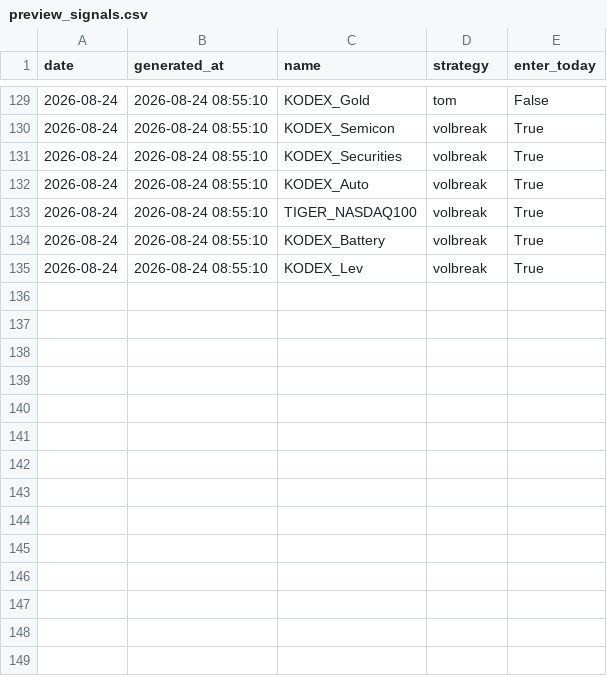
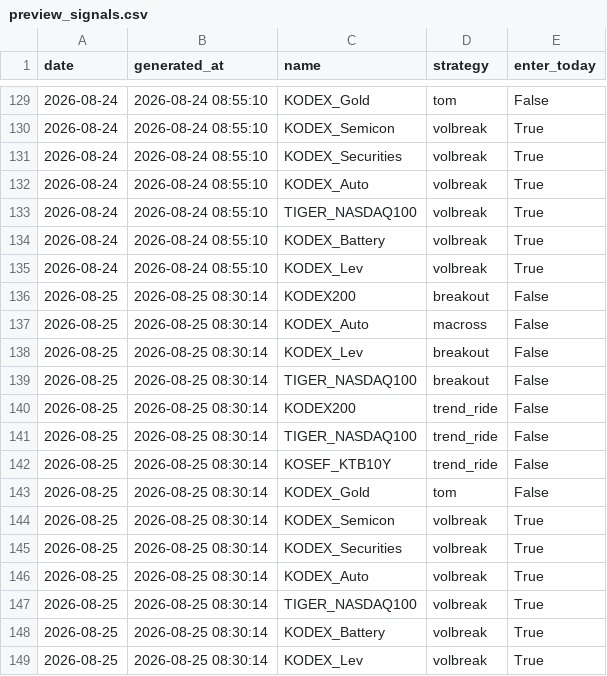
Before and after one commit to tonyk784578/tony-swingETF, a CSV file: paper/preview_signals.csv, drawn as a sheet; only a part is shown, gaps mark what is left out; the diff names each change by its address in the sheet, - before the commit and + after, or states it on an @@ line.

```diff
--- a/paper/preview_signals.csv
+++ b/paper/preview_signals.csv
+row 136: 2026-08-25 | 2026-08-25 08:30:14 | KODEX200 | breakout | False
+row 137: 2026-08-25 | 2026-08-25 08:30:14 | KODEX_Auto | macross | False
+row 138: 2026-08-25 | 2026-08-25 08:30:14 | KODEX_Lev | breakout | False
+row 139: 2026-08-25 | 2026-08-25 08:30:14 | TIGER_NASDAQ100 | breakout | False
+row 140: 2026-08-25 | 2026-08-25 08:30:14 | KODEX200 | trend_ride | False
+row 141: 2026-08-25 | 2026-08-25 08:30:14 | TIGER_NASDAQ100 | trend_ride | False
+row 142: 2026-08-25 | 2026-08-25 08:30:14 | KOSEF_KTB10Y | trend_ride | False
+row 143: 2026-08-25 | 2026-08-25 08:30:14 | KODEX_Gold | tom | False
+row 144: 2026-08-25 | 2026-08-25 08:30:14 | KODEX_Semicon | volbreak | True
+row 145: 2026-08-25 | 2026-08-25 08:30:14 | KODEX_Securities | volbreak | True
+row 146: 2026-08-25 | 2026-08-25 08:30:14 | KODEX_Auto | volbreak | True
+row 147: 2026-08-25 | 2026-08-25 08:30:14 | TIGER_NASDAQ100 | volbreak | True
+row 148: 2026-08-25 | 2026-08-25 08:30:14 | KODEX_Battery | volbreak | True
+row 149: 2026-08-25 | 2026-08-25 08:30:14 | KODEX_Lev | volbreak | True
```
Also changed, not shown: paper/etf_ledger.csv, paper/ledger.csv, 1 other file.
